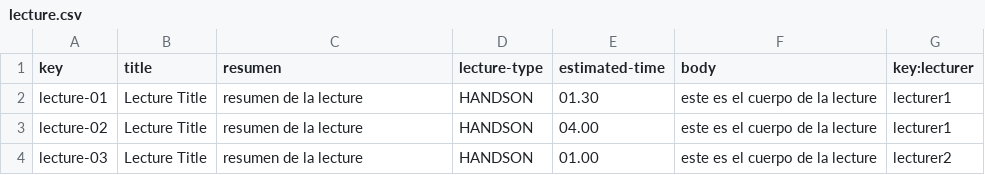
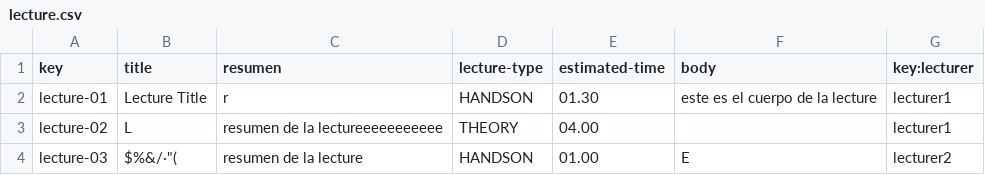
Before and after one commit to marizqlav/Acme-L3-C1.04.14, a CSV file: src/main/webapp/WEB-INF/resources/sample-data/lecture.csv, drawn as a sheet.

```diff
--- a/src/main/webapp/WEB-INF/resources/sample-data/lecture.csv
+++ b/src/main/webapp/WEB-INF/resources/sample-data/lecture.csv
@@ -1,4 +1,4 @@
 key,title,resumen,lecture-type,estimated-time,body,key:lecturer
-lecture-01,Lecture Title,resumen de la lecture,HANDSON,01.30,este es el cuerpo de la lecture,lecturer1
-lecture-02,Lecture Title,resumen de la lecture,HANDSON,04.00,este es el cuerpo de la lecture,lecturer1
-lecture-03,Lecture Title,resumen de la lecture,HANDSON,01.00,este es el cuerpo de la lecture,lecturer2
+lecture-01,Lecture Title,r,HANDSON,01.30,este es el cuerpo de la lecture,lecturer1
+lecture-02,L,resumen de la lectureeeeeeeeeee,THEORY,04.00,,lecturer1
+lecture-03,"$%&/·""(",resumen de la lecture,HANDSON,01.00,E,lecturer2
```
Also changed, not shown: src/main/webapp/WEB-INF/resources/sample-data/course.csv, src/main/webapp/WEB-INF/resources/sample-data/lecturer.csv.
